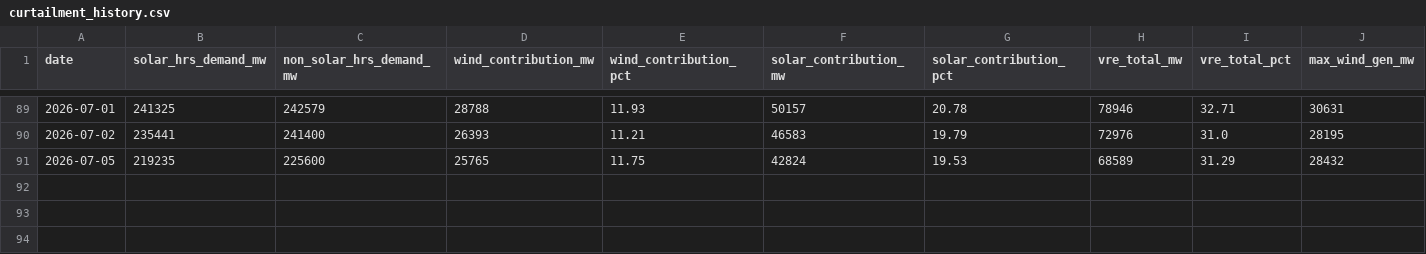
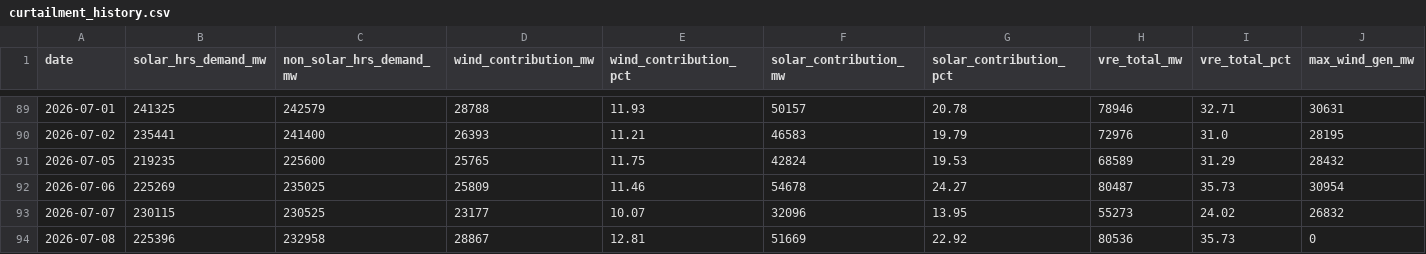
Before and after one commit to SANKETIK-SANKHYAKI/Renewable-Energy-Curtailment-Tracker, a CSV file: curtailment_history.csv, drawn as a sheet; only a part is shown, gaps mark what is left out; rows hold the shown columns only; the diff names each change by its address in the sheet, - before the commit and + after, or states it on an @@ line.

```diff
--- a/curtailment_history.csv
+++ b/curtailment_history.csv
+row 92: 2026-07-06 | 225269 | 235025 | 25809 | 11.46 | 54678 | 24.27 | 80487 | 35.73 | 30954
+row 93: 2026-07-07 | 230115 | 230525 | 23177 | 10.07 | 32096 | 13.95 | 55273 | 24.02 | 26832
+row 94: 2026-07-08 | 225396 | 232958 | 28867 | 12.81 | 51669 | 22.92 | 80536 | 35.73 | 0
```
Also changed, not shown: 4 other files.
